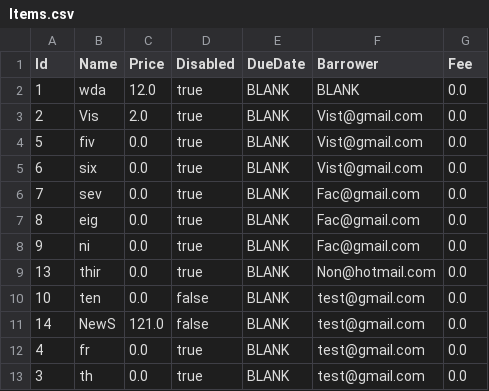
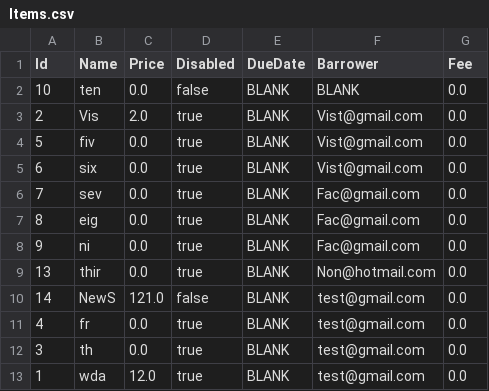
Before and after one commit to hliwudnew/YorkLibrary, a CSV file: YorkLibrary/src/data/Items.csv, drawn as a sheet; removed rows and columns are numbered as before the commit, all else as after; the diff names each change by its address in the sheet, - before the commit and + after, or states it on an @@ line.

```diff
--- a/YorkLibrary/src/data/Items.csv
+++ b/YorkLibrary/src/data/Items.csv
-row 2: 1 | wda | 12.0 | true | BLANK | BLANK | 0.0
+row 2: 10 | ten | 0.0 | false | BLANK | BLANK | 0.0
-row 10: 10 | ten | 0.0 | false | BLANK | test@gmail.com | 0.0
+row 13: 1 | wda | 12.0 | true | BLANK | test@gmail.com | 0.0
```
Also changed, not shown: YorkLibrary/src/data/Accounts.csv, 4 other files.
